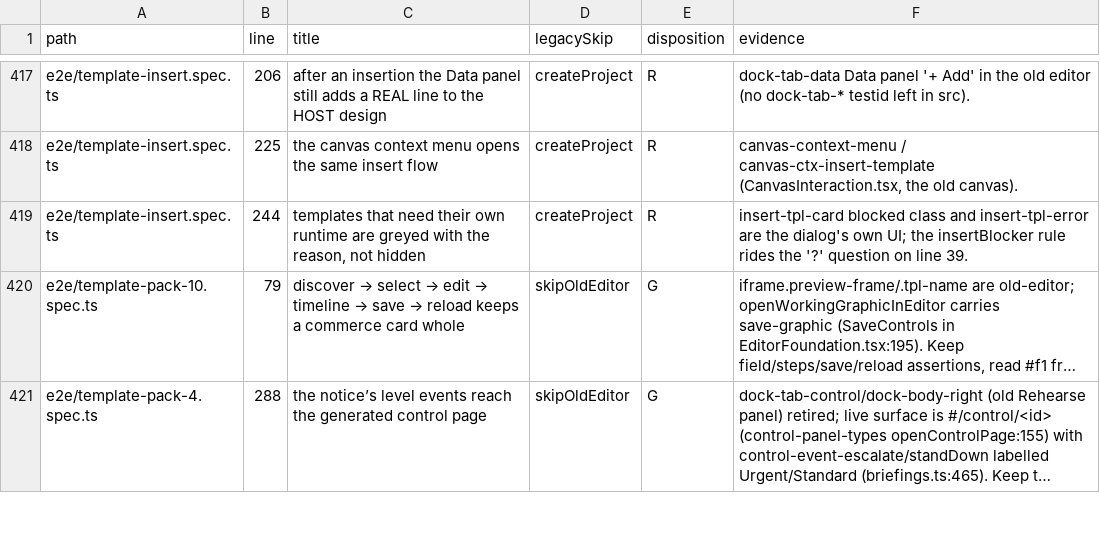
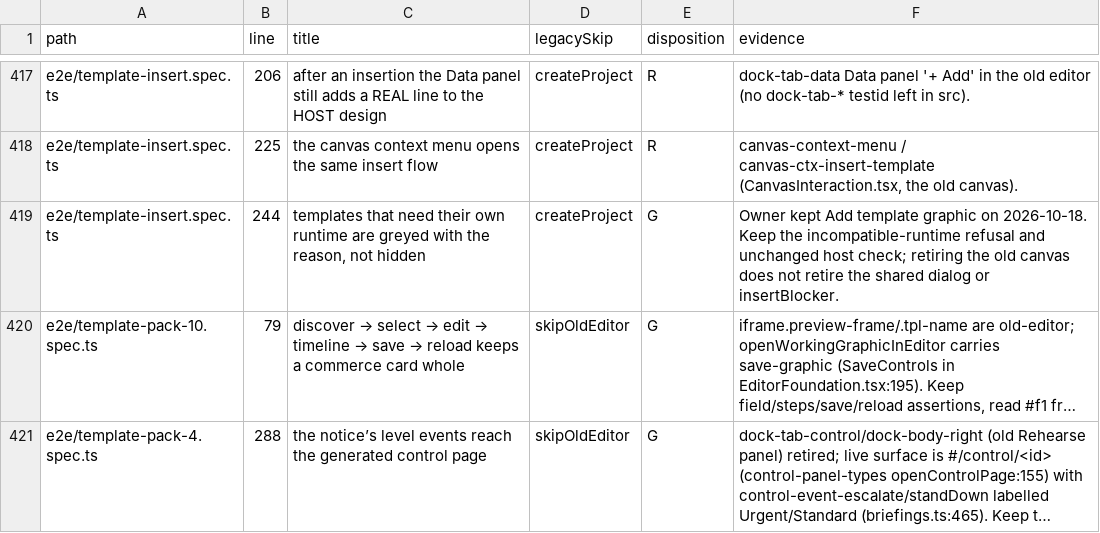
Before and after one commit to NoaCG/NoaCG-Studio, a TSV file: docs/work-specs/codebase-lean/evidence/test-dispositions.tsv, drawn as a sheet; only a part is shown, gaps mark what is left out; long unchanged cells end in …; the diff covers the shown part only; the diff names each change by its address in the sheet, - before the commit and + after, or states it on an @@ line.

```diff
--- a/docs/work-specs/codebase-lean/evidence/test-dispositions.tsv
+++ b/docs/work-specs/codebase-lean/evidence/test-dispositions.tsv
-E419 (disposition): R
+E419 (disposition): G
-F419 (evidence): insert-tpl-card blocked class and insert-tpl-error are the dialog's own UI; the insertBlocker rule rides the '?' question on line 39.
+F419 (evidence): Owner kept Add template graphic on 2026-10-18. Keep the incompatible-runtime refusal and unchanged host check; retiring the old canvas does not retire the shared dialog or insertBlocker.
```
Also changed, not shown: 10 edited cells elsewhere in this file, 7 other files.
